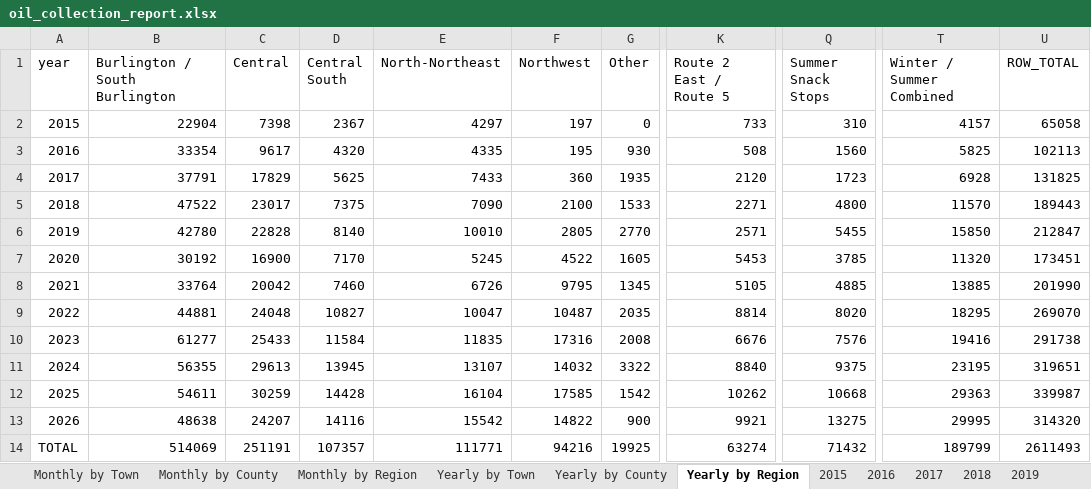
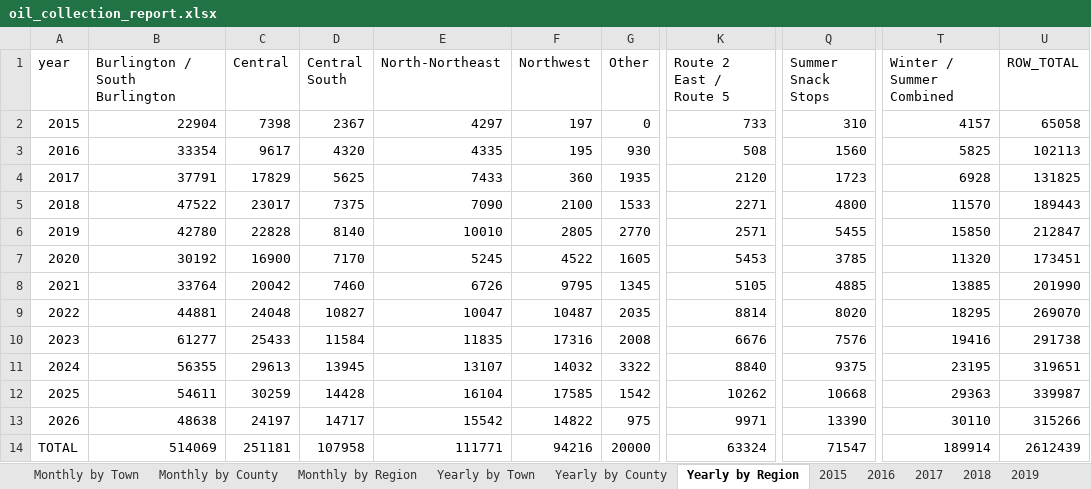
Before and after one commit to burnssargent-eng/blackbear_dashboard, an Excel workbook: oil_collection_report.xlsx, sheet Yearly by Region, drawn as a sheet; only a part is shown, gaps mark what is left out; values as stored, in another font and other column widths than the file's, no borders; the diff names each change by its address in the sheet, - before the commit and + after, or states it on an @@ line.

```diff
--- a/oil_collection_report.xlsx (sheet Yearly by Region)
+++ b/oil_collection_report.xlsx (sheet Yearly by Region)
-C13 (Central): 24207
+C13 (Central): 24197
-D13 (Central South): 14116
+D13 (Central South): 14717
-G13 (Other): 900
+G13 (Other): 975
-K13 (Route 2 East / Route 5): 9921
+K13 (Route 2 East / Route 5): 9971
-Q13 (Summer Snack Stops): 13275
+Q13 (Summer Snack Stops): 13390
-T13 (Winter / Summer Combined): 29995
+T13 (Winter / Summer Combined): 30110
-U13 (ROW_TOTAL): 314320
+U13 (ROW_TOTAL): 315266
-C14 (Central): 251191
+C14 (Central): 251181
-D14 (Central South): 107357
+D14 (Central South): 107958
-G14 (Other): 19925
+G14 (Other): 20000
-K14 (Route 2 East / Route 5): 63274
+K14 (Route 2 East / Route 5): 63324
-Q14 (Summer Snack Stops): 71432
+Q14 (Summer Snack Stops): 71547
-T14 (Winter / Summer Combined): 189799
+T14 (Winter / Summer Combined): 189914
-U14 (ROW_TOTAL): 2611493
+U14 (ROW_TOTAL): 2612439
```
Also changed, not shown: sheet Yearly by Town, sheet Monthly by Town, sheet Monthly by Region, sheet 2026, sheet Yearly by County, sheet Monthly by County, 5 more sheets, 10 other files.
